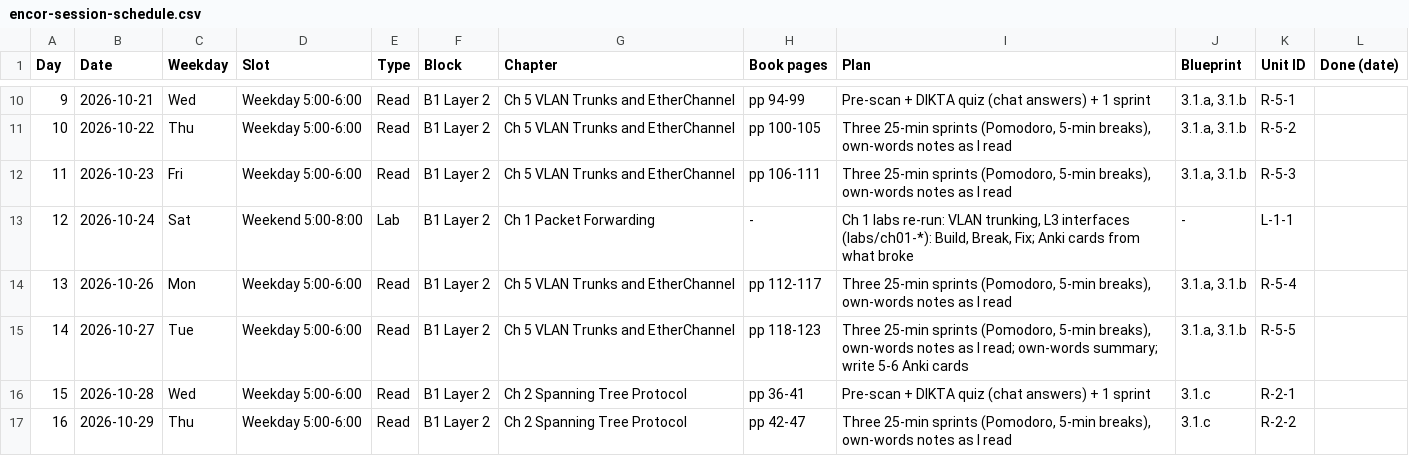
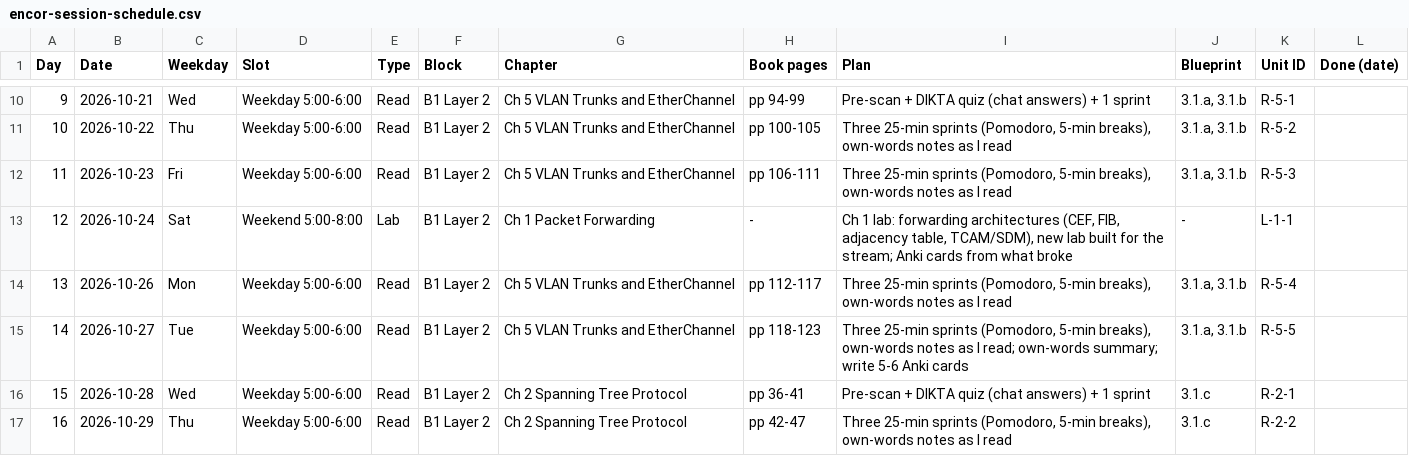
Before and after one commit to baltejgiri/project-encor, a CSV file: encor-session-schedule.csv, drawn as a sheet; only a part is shown, gaps mark what is left out.

```diff
--- a/encor-session-schedule.csv
+++ b/encor-session-schedule.csv
@@ -12,3 +12,3 @@ Day,Date,Weekday,Slot,Type,Block,Chapter,Book pages,Plan,Blueprint,Unit ID,Done
 11,2026-10-23,Fri,Weekday 5:00-6:00,Read,B1 Layer 2,Ch 5 VLAN Trunks and EtherChannel,pp 106-111,"Three 25-min sprints (Pomodoro, 5-min breaks), own-words notes as I read","3.1.a, 3.1.b",R-5-3,
-12,2026-10-24,Sat,Weekend 5:00-8:00,Lab,B1 Layer 2,Ch 1 Packet Forwarding,-,"Ch 1 labs re-run: VLAN trunking, L3 interfaces (labs/ch01-*): Build, Break, Fix; Anki cards from what broke",-,L-1-1,
+12,2026-10-24,Sat,Weekend 5:00-8:00,Lab,B1 Layer 2,Ch 1 Packet Forwarding,-,"Ch 1 lab: forwarding architectures (CEF, FIB, adjacency table, TCAM/SDM), new lab built for the stream; Anki cards from what broke",-,L-1-1,
 13,2026-10-26,Mon,Weekday 5:00-6:00,Read,B1 Layer 2,Ch 5 VLAN Trunks and EtherChannel,pp 112-117,"Three 25-min sprints (Pomodoro, 5-min breaks), own-words notes as I read","3.1.a, 3.1.b",R-5-4,
```
Also changed, not shown: 17 other files.
